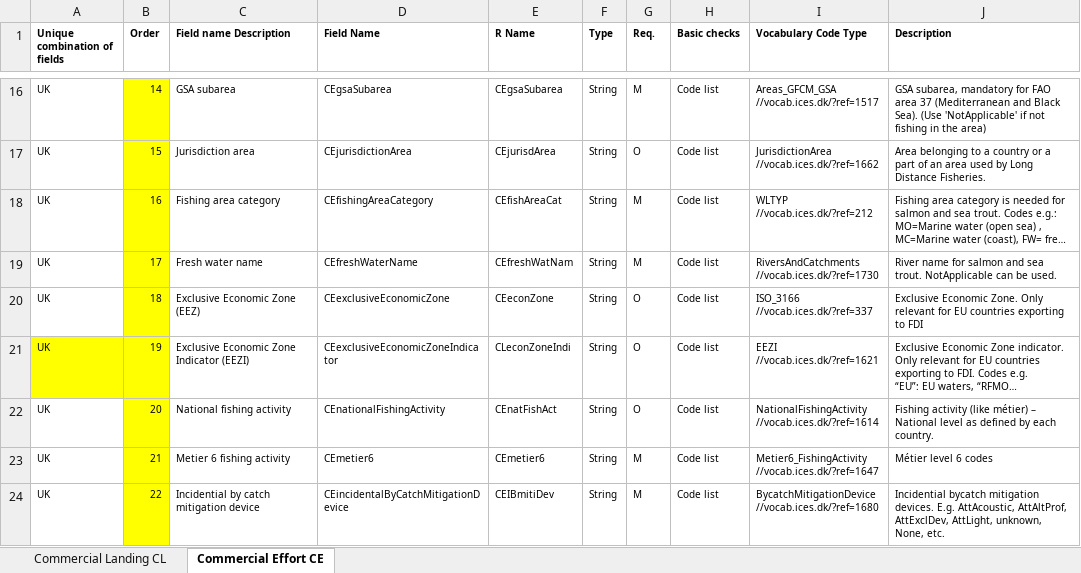
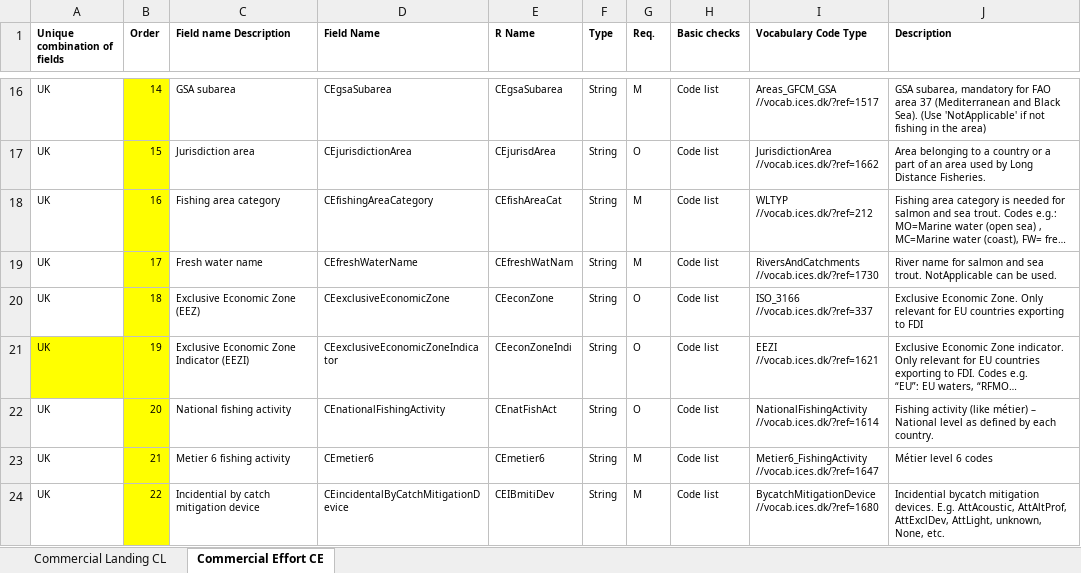
Before and after one commit to ices-tools-dev/RDBES, an Excel workbook: Documents/RDBES Data Model CL CE.xlsx, sheet Commercial Effort CE, drawn as a sheet; only a part is shown, gaps mark what is left out; long unchanged cells end in …; values as stored, in another font and other column widths than the file's, no borders; the diff names each change by its address in the sheet, - before the commit and + after, or states it on an @@ line.

Commit message:
Add files via upload

```diff
--- a/Documents/RDBES Data Model CL CE.xlsx (sheet Commercial Effort CE)
+++ b/Documents/RDBES Data Model CL CE.xlsx (sheet Commercial Effort CE)
-E21 (R Name): CLeconZoneIndi
+E21 (R Name): CEeconZoneIndi
```
Also changed, not shown: sheet Commercial Landing CL.
